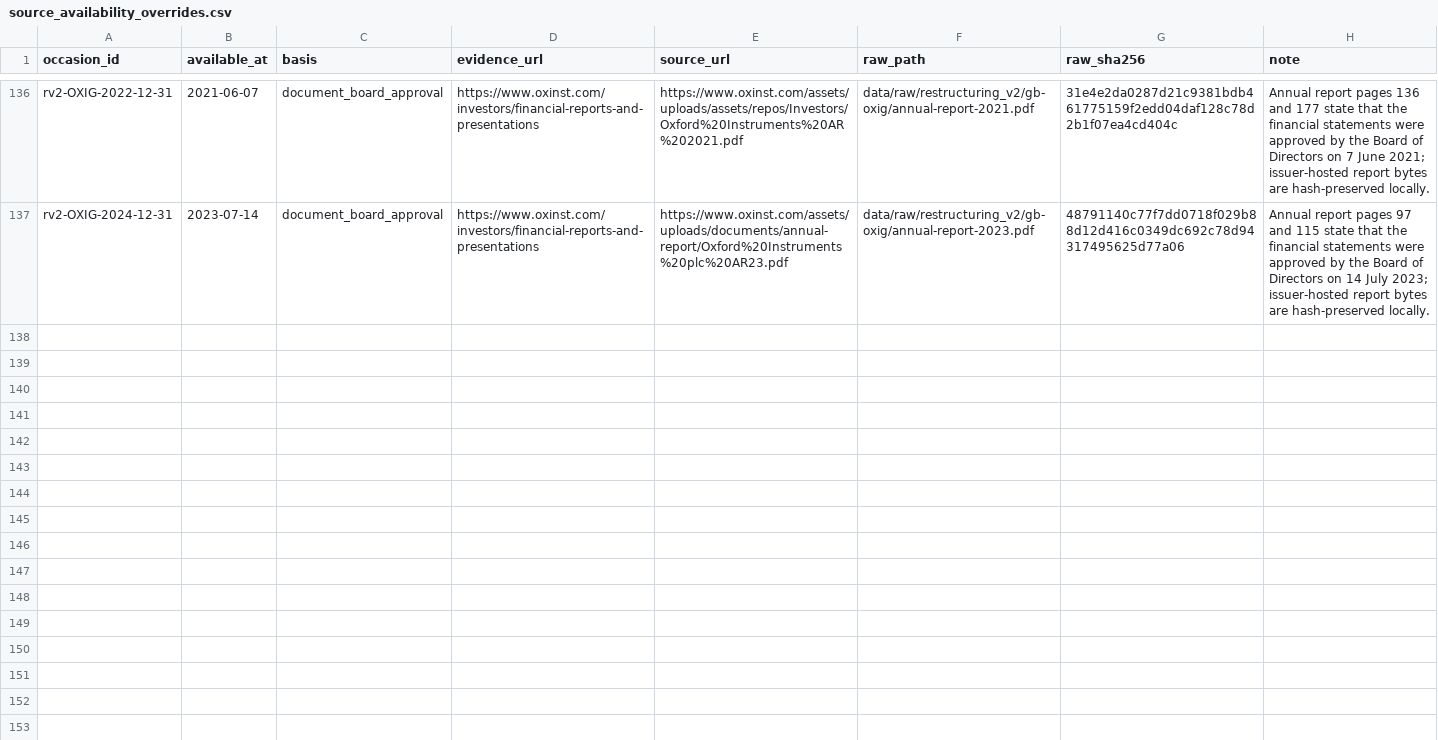
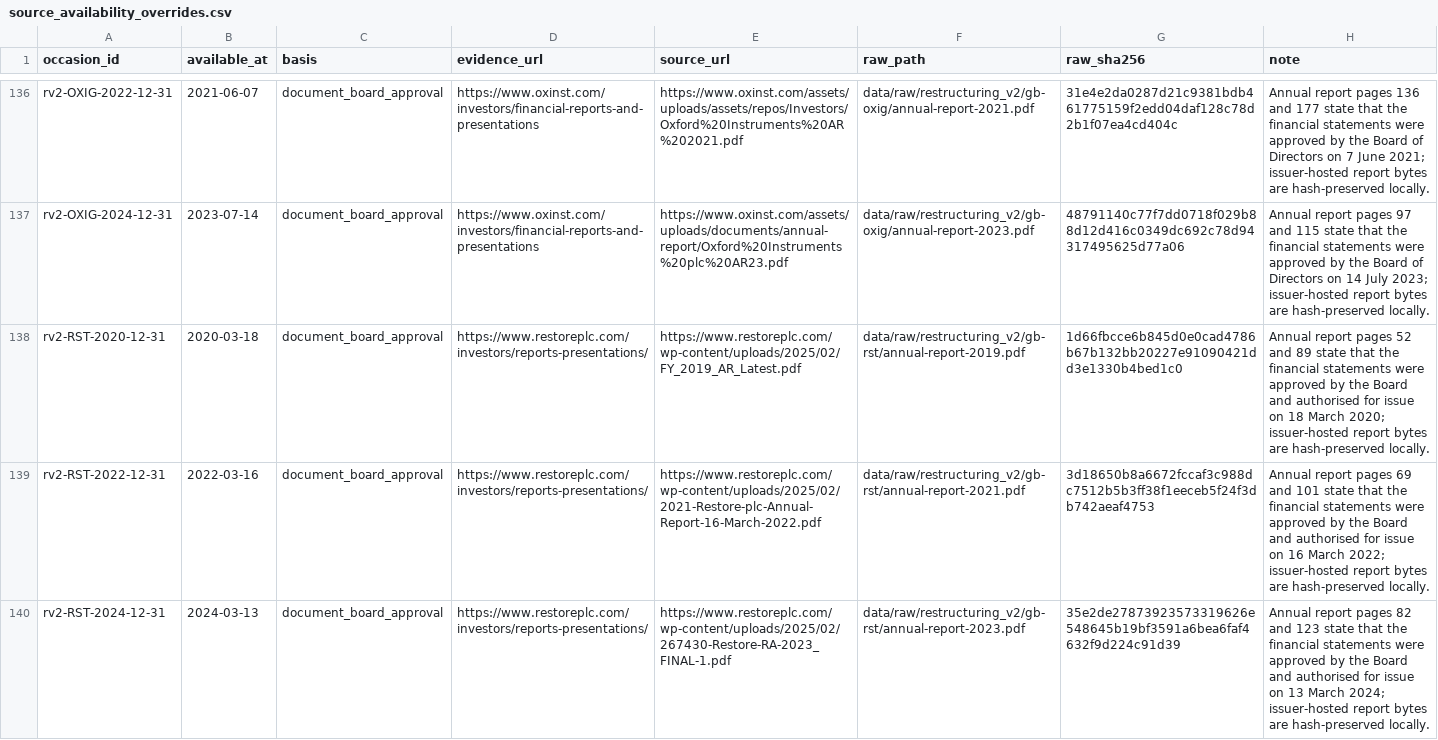
Before and after one commit to roseattridge-gif/piotw-intelligence, a CSV file: data/restructuring_v2/source_availability_overrides.csv, drawn as a sheet; only a part is shown, gaps mark what is left out; the diff names each change by its address in the sheet, - before the commit and + after, or states it on an @@ line.

Commit message:
Record additional v2 source attempts

```diff
--- a/data/restructuring_v2/source_availability_overrides.csv
+++ b/data/restructuring_v2/source_availability_overrides.csv
+row 138: rv2-RST-2020-12-31 | 2020-03-18 | document_board_approval | https://www.restoreplc.com/investors/reports-presentations/ | https://www.restoreplc.com/wp-content/uploads/2025/02/FY_2019_AR_Latest.pdf | data/raw/restructuring_v2/gb-rst/annual-report-2019.pdf | 1d66fbcce6b845d0e0cad4786b67b132bb20227e91090421dd3e1330b4bed1c0 | Annual report pages 52 and 89 state that the financial statements were approved by the Board and authorised for issue on 18 March 2020; issuer-hosted report bytes are hash-preserved locally.
+row 139: rv2-RST-2022-12-31 | 2022-03-16 | document_board_approval | https://www.restoreplc.com/investors/reports-presentations/ | https://www.restoreplc.com/wp-content/uploads/2025/02/2021-Restore-plc-Annual-Report-16-March-2022.pdf | data/raw/restructuring_v2/gb-rst/annual-report-2021.pdf | 3d18650b8a6672fccaf3c988dc7512b5b3ff38f1eeceb5f24f3db742aeaf4753 | Annual report pages 69 and 101 state that the financial statements were approved by the Board and authorised for issue on 16 March 2022; issuer-hosted report bytes are hash-preserved locally.
+row 140: rv2-RST-2024-12-31 | 2024-03-13 | document_board_approval | https://www.restoreplc.com/investors/reports-presentations/ | https://www.restoreplc.com/wp-content/uploads/2025/02/267430-Restore-RA-2023_FINAL-1.pdf | data/raw/restructuring_v2/gb-rst/annual-report-2023.pdf | 35e2de27873923573319626e548645b19bf3591a6bea6faf4632f9d224c91d39 | Annual report pages 82 and 123 state that the financial statements were approved by the Board and authorised for issue on 13 March 2024; issuer-hosted report bytes are hash-preserved locally.
```
Also changed, not shown: data/restructuring_v2/official_source_registry.csv, 2 other files.
